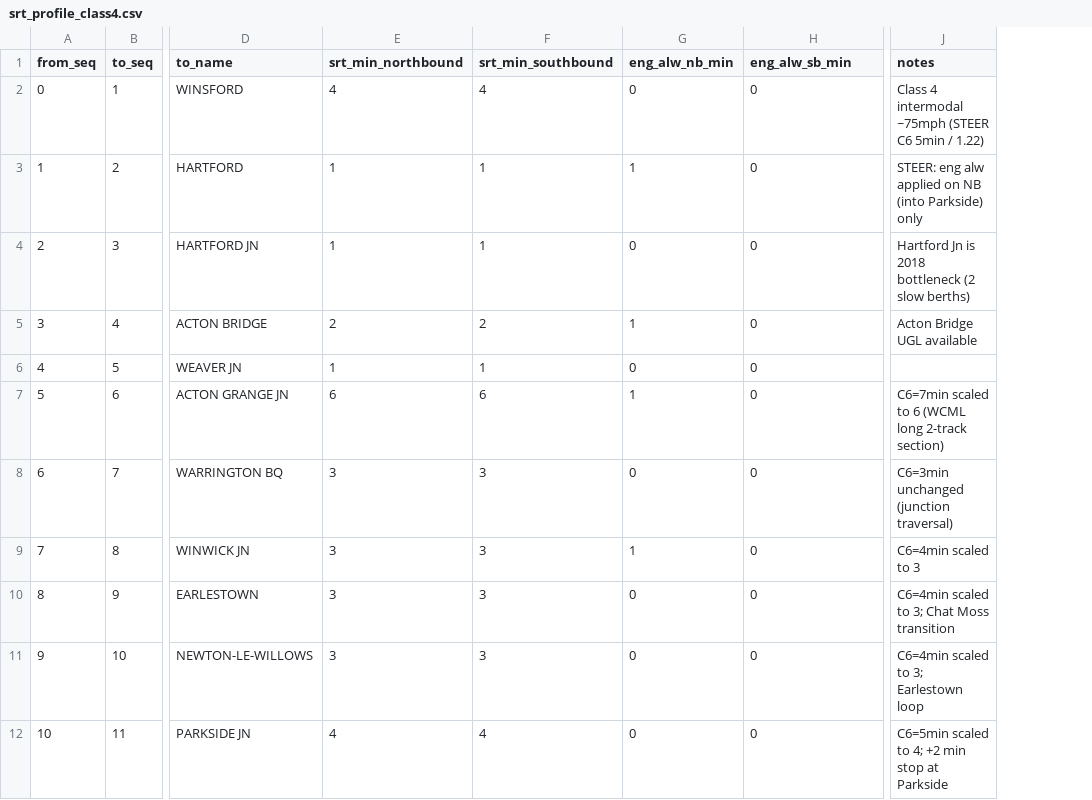
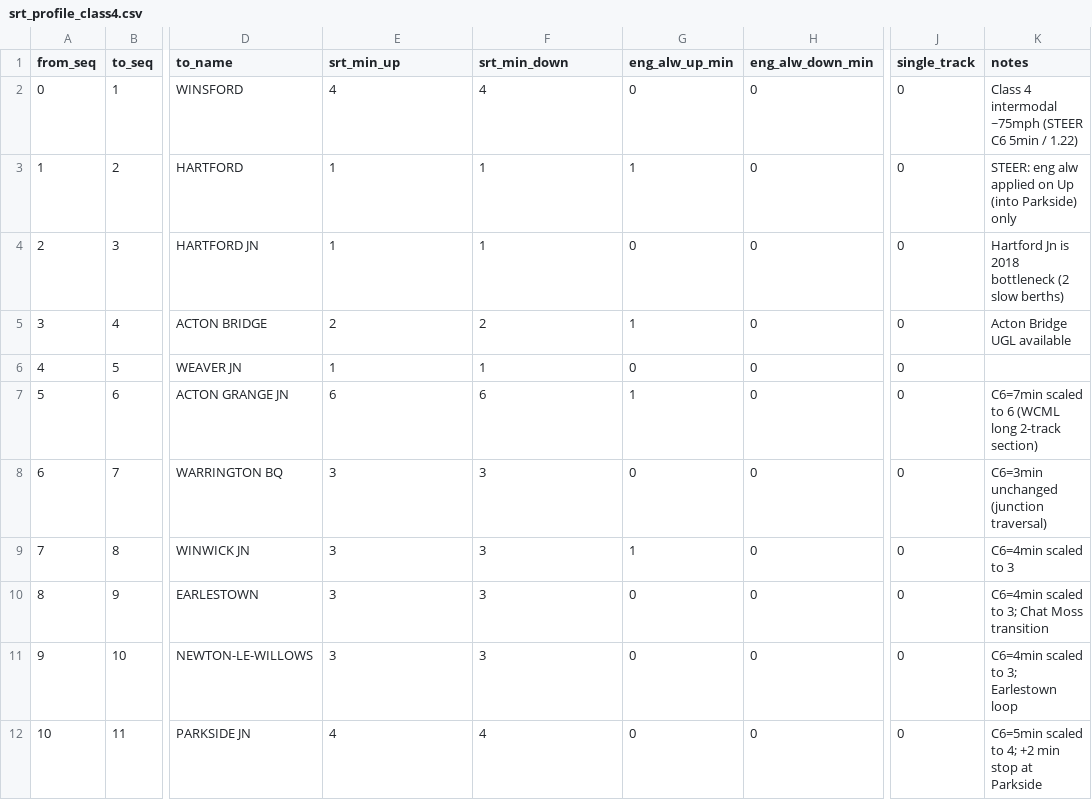
Before and after one commit to dr-abdullah-24/Rail_Capacity_WebApp, a CSV file: backend/data/milp/srt_profile_class4.csv, drawn as a sheet; only a part is shown, gaps mark what is left out; addresses are those after the commit; the diff names each change by its address in the sheet, - before the commit and + after, or states it on an @@ line.

```diff
--- a/backend/data/milp/srt_profile_class4.csv
+++ b/backend/data/milp/srt_profile_class4.csv
+column J (single_track), rows 2-12: all 0
-E1: srt_min_northbound
+E1: srt_min_up
-F1: srt_min_southbound
+F1: srt_min_down
-G1: eng_alw_nb_min
+G1: eng_alw_up_min
-H1: eng_alw_sb_min
+H1: eng_alw_down_min
-K3 (notes): …applied on NB (into Parkside)…
+K3 (notes): …applied on Up (into Parkside)…
```
Also changed, not shown: backend/data/milp/candidate_paths_steer.csv, backend/data/milp/candidate_paths_steer_class4.csv, 12 other files.
